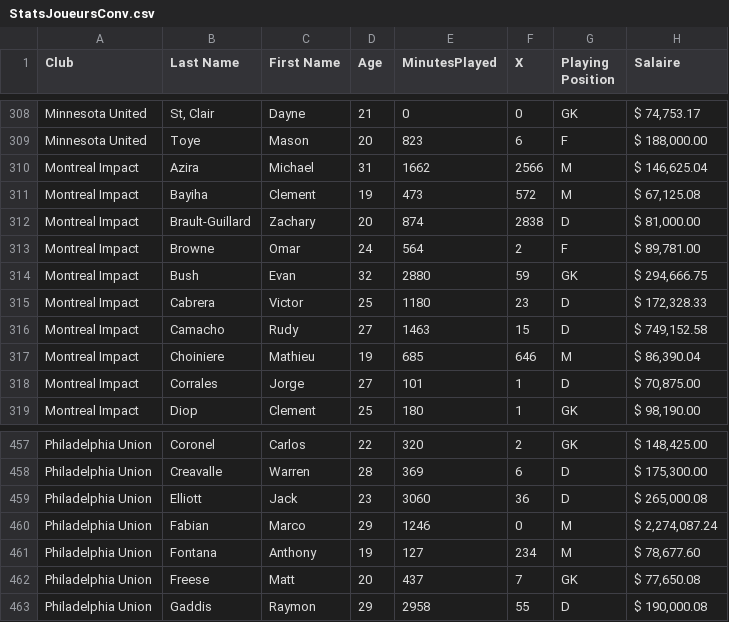
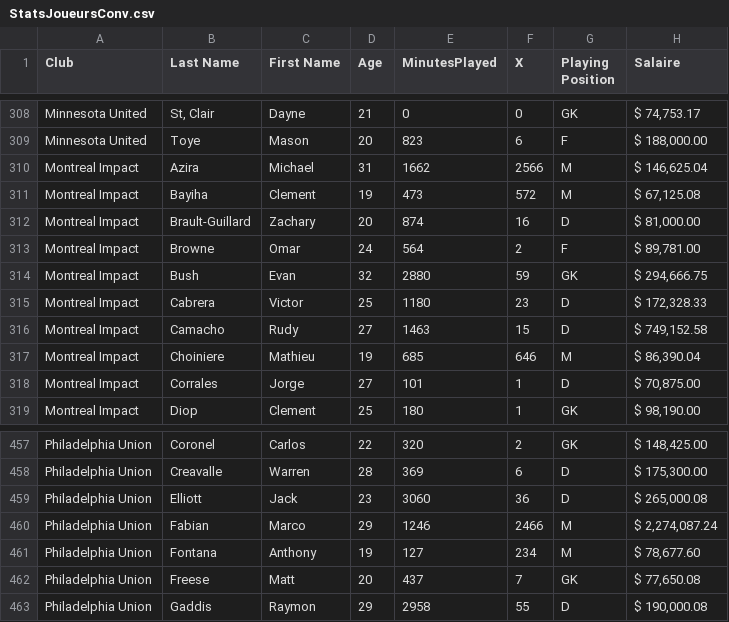
Before and after one commit to TarikAgday/Projet_DataViz, a CSV file: StatsJoueursConv.csv, drawn as a sheet; only a part is shown, gaps mark what is left out.

Commit message:
Changes in bubble chart, split by positions

```diff
--- a/StatsJoueursConv.csv
+++ b/StatsJoueursConv.csv
@@ -311,3 +311,3 @@ Montreal Impact,Azira,Michael,31,1662,2566,M,"$ 146,625.04"
 Montreal Impact,Bayiha,Clement,19,473,572,M,"$ 67,125.08"
-Montreal Impact,Brault-Guillard,Zachary,20,874,2838,D,"$ 81,000.00"
+Montreal Impact,Brault-Guillard,Zachary,20,874,16,D,"$ 81,000.00"
 Montreal Impact,Browne,Omar,24,564,2,F,"$ 89,781.00"
@@ -459,3 +459,3 @@ Philadelphia Union,Creavalle,Warren,28,369,6,D,"$ 175,300.00"
 Philadelphia Union,Elliott,Jack,23,3060,36,D,"$ 265,000.08"
-Philadelphia Union,Fabian,Marco,29,1246,0,M,"$ 2,274,087.24"
+Philadelphia Union,Fabian,Marco,29,1246,2466,M,"$ 2,274,087.24"
 Philadelphia Union,Fontana,Anthony,19,127,234,M,"$ 78,677.60"
```
Also changed, not shown: src/assets/data/StatsJoueursConv.csv, 5 other files.
